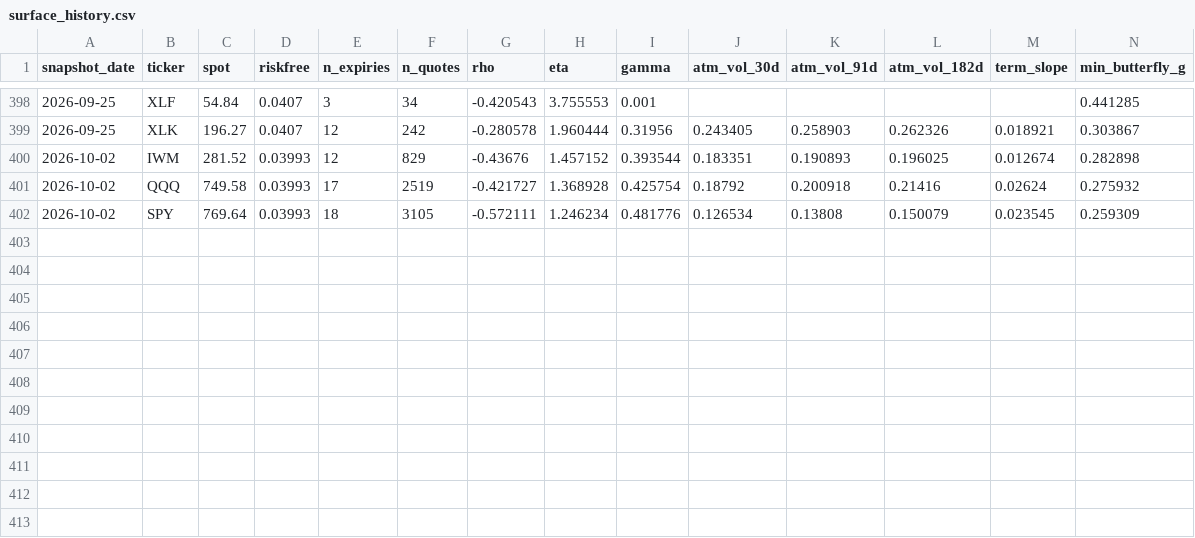
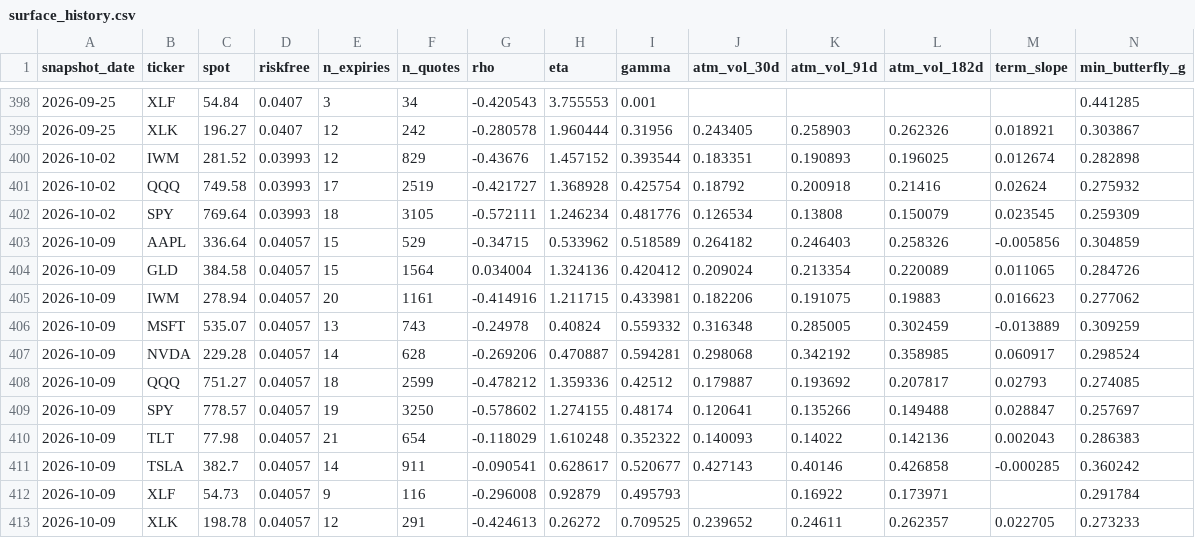
Before and after one commit to Thomas-quinn7/options-toolkit, a CSV file: vol_snapshots/surface_history.csv, drawn as a sheet; only a part is shown, gaps mark what is left out; rows hold the shown columns only; the diff names each change by its address in the sheet, - before the commit and + after, or states it on an @@ line.

Commit message:
vol_snapshots: daily surface fit 2026-10-09

```diff
--- a/vol_snapshots/surface_history.csv
+++ b/vol_snapshots/surface_history.csv
+row 403: 2026-10-09 | AAPL | 336.64 | 0.04057 | 15 | 529 | -0.34715 | 0.533962 | 0.518589 | 0.264182 | 0.246403 | 0.258326 | -0.005856 | 0.304859
+row 404: 2026-10-09 | GLD | 384.58 | 0.04057 | 15 | 1564 | 0.034004 | 1.324136 | 0.420412 | 0.209024 | 0.213354 | 0.220089 | 0.011065 | 0.284726
+row 405: 2026-10-09 | IWM | 278.94 | 0.04057 | 20 | 1161 | -0.414916 | 1.211715 | 0.433981 | 0.182206 | 0.191075 | 0.19883 | 0.016623 | 0.277062
+row 406: 2026-10-09 | MSFT | 535.07 | 0.04057 | 13 | 743 | -0.24978 | 0.40824 | 0.559332 | 0.316348 | 0.285005 | 0.302459 | -0.013889 | 0.309259
+row 407: 2026-10-09 | NVDA | 229.28 | 0.04057 | 14 | 628 | -0.269206 | 0.470887 | 0.594281 | 0.298068 | 0.342192 | 0.358985 | 0.060917 | 0.298524
+row 408: 2026-10-09 | QQQ | 751.27 | 0.04057 | 18 | 2599 | -0.478212 | 1.359336 | 0.42512 | 0.179887 | 0.193692 | 0.207817 | 0.02793 | 0.274085
+row 409: 2026-10-09 | SPY | 778.57 | 0.04057 | 19 | 3250 | -0.578602 | 1.274155 | 0.48174 | 0.120641 | 0.135266 | 0.149488 | 0.028847 | 0.257697
+row 410: 2026-10-09 | TLT | 77.98 | 0.04057 | 21 | 654 | -0.118029 | 1.610248 | 0.352322 | 0.140093 | 0.14022 | 0.142136 | 0.002043 | 0.286383
+row 411: 2026-10-09 | TSLA | 382.7 | 0.04057 | 14 | 911 | -0.090541 | 0.628617 | 0.520677 | 0.427143 | 0.40146 | 0.426858 | -0.000285 | 0.360242
+row 412: 2026-10-09 | XLF | 54.73 | 0.04057 | 9 | 116 | -0.296008 | 0.92879 | 0.495793 |  | 0.16922 | 0.173971 |  | 0.291784
+row 413: 2026-10-09 | XLK | 198.78 | 0.04057 | 12 | 291 | -0.424613 | 0.26272 | 0.709525 | 0.239652 | 0.24611 | 0.262357 | 0.022705 | 0.273233
```
Also changed, not shown: vol_snapshots/replay_history.csv, 2 other files.
